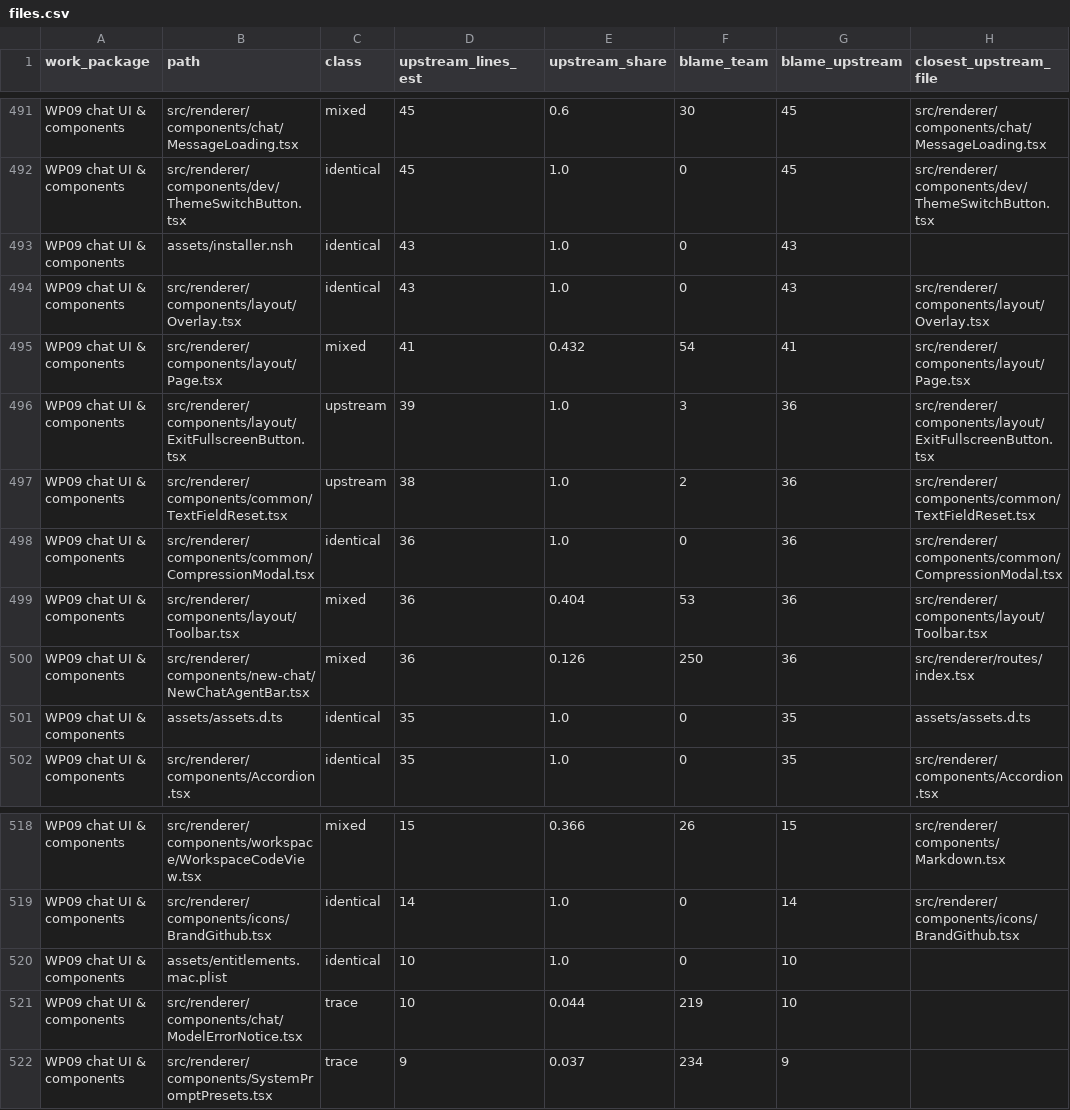
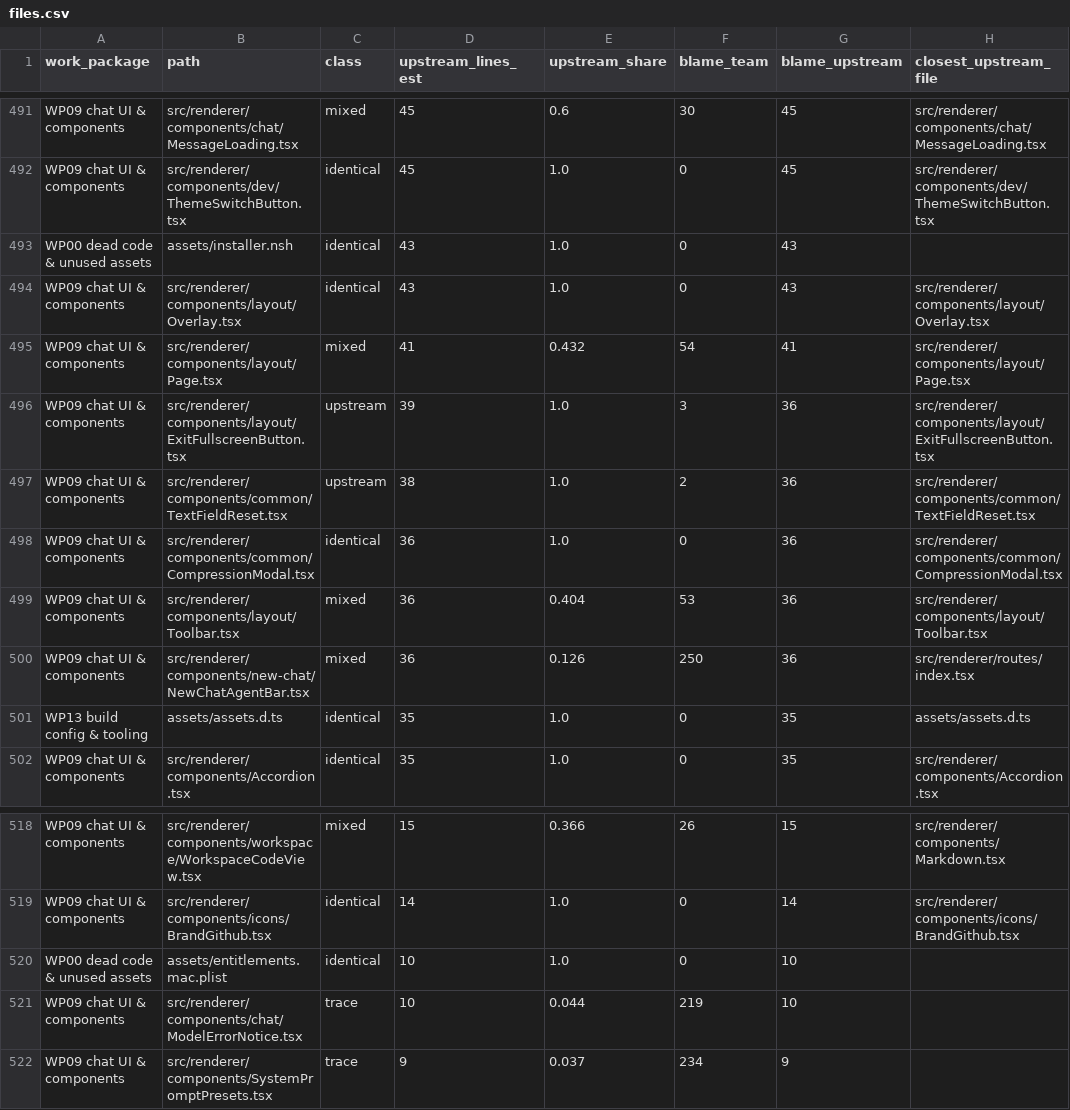
Before and after one commit to nikethai/dango, a CSV file: docs/research/2026-10-28-upstream-provenance-after-redesign/files.csv, drawn as a sheet; only a part is shown, gaps mark what is left out; the diff names each change by its address in the sheet, - before the commit and + after, or states it on an @@ line.

```diff
--- a/docs/research/2026-10-28-upstream-provenance-after-redesign/files.csv
+++ b/docs/research/2026-10-28-upstream-provenance-after-redesign/files.csv
-A493 (work_package): WP09 chat UI & components
+A493 (work_package): WP00 dead code & unused assets
-A501 (work_package): WP09 chat UI & components
+A501 (work_package): WP13 build config & tooling
-A520 (work_package): WP09 chat UI & components
+A520 (work_package): WP00 dead code & unused assets
```
Also changed, not shown: 6 other files.
